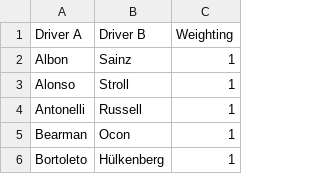
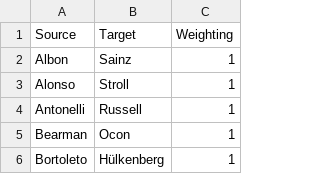
Before and after one commit to ThatAdamsGuy/f1-driver-map, a CSV file: data/links.csv, drawn as a sheet; only a part is shown; removed rows and columns are numbered as before the commit, all else as after; the diff names each change by its address in the sheet, - before the commit and + after, or states it on an @@ line.

Commit message:
Update links.csv

```diff
--- a/data/links.csv
+++ b/data/links.csv
-row 1: Driver A | Driver B | Weighting
+row 1: Source | Target | Weighting
```
